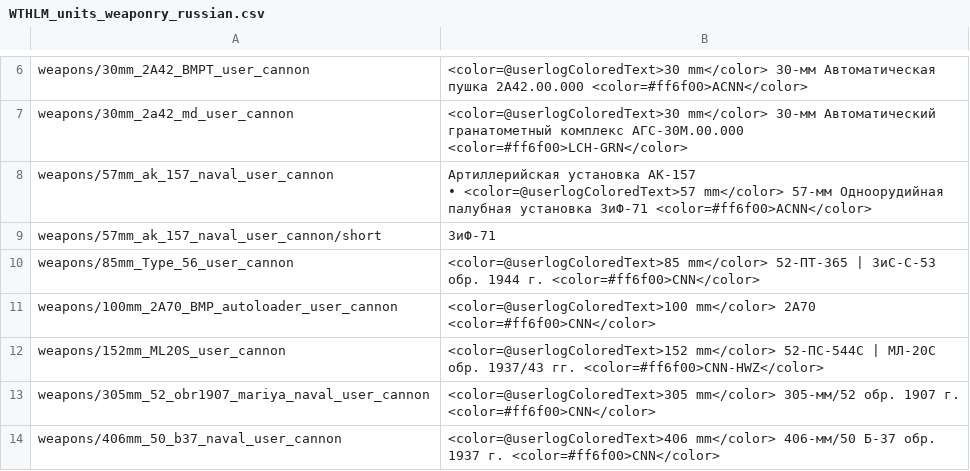
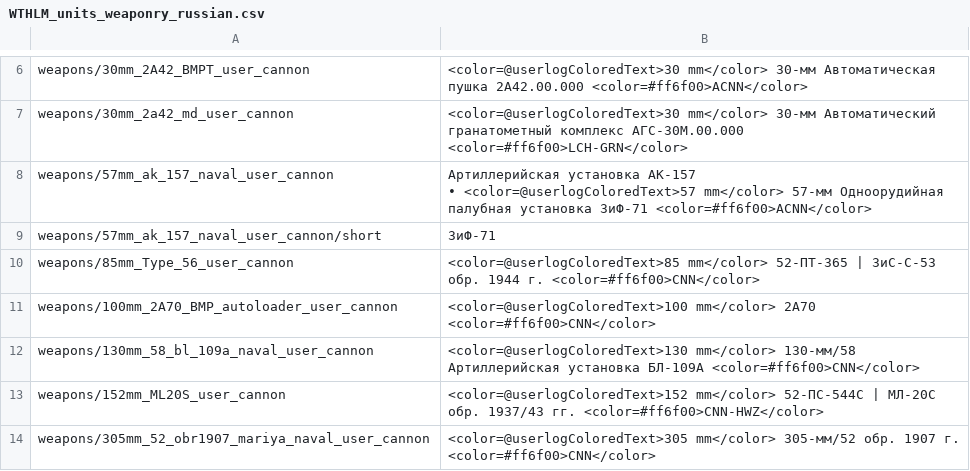
Before and after one commit to Addysaurus/lang_modding, a CSV file: packages/Package_Russian/WTHLM_units_weaponry_russian.csv, drawn as a sheet; only a part is shown, gaps mark what is left out; the shorter side is filled out with more unchanged rows.

Commit message:
1.16.00d9-ac6; Russian_1.00.00d63-ac2

```diff
--- a/packages/Package_Russian/WTHLM_units_weaponry_russian.csv
+++ b/packages/Package_Russian/WTHLM_units_weaponry_russian.csv
@@ -13,2 +13,3 @@ weapons/85mm_Type_56_user_cannon;<color=@userlogColoredText>85 mm</color> 52-П
 weapons/100mm_2A70_BMP_autoloader_user_cannon;<color=@userlogColoredText>100 mm</color> 2А70 <color=#ff6f00>CNN</color>
+weapons/130mm_58_bl_109a_naval_user_cannon;<color=@userlogColoredText>130 mm</color> 130-мм/58 Артиллерийская установка БЛ-109А <color=#ff6f00>CNN</color>
 weapons/152mm_ML20S_user_cannon;<color=@userlogColoredText>152 mm</color> 52-ПС-544С | МЛ-20С обр. 1937/43 гг. <color=#ff6f00>CNN-HWZ</color>
```
Also changed, not shown: WTHLM/WTHLM_units.csv, WTHLM/WTHLM_units_weaponry.csv, 2 other files.
